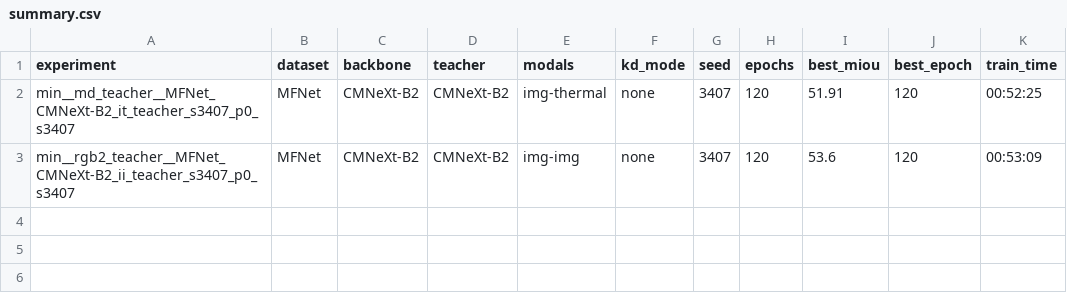
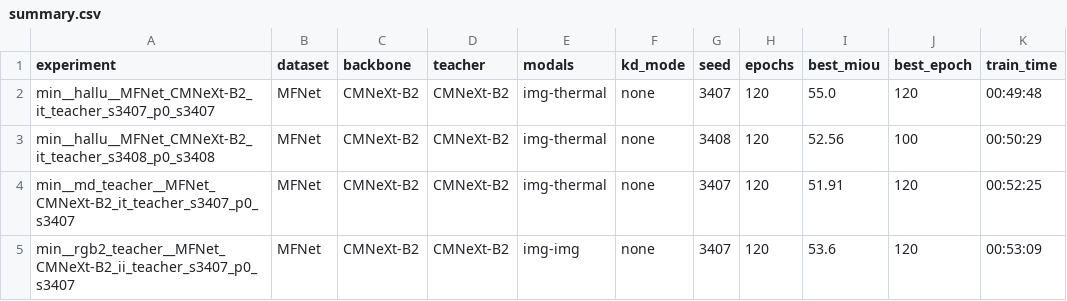
Before and after one commit to L218Y/CVPR2027_KD, a CSV file: results/summary.csv, drawn as a sheet; the diff names each change by its address in the sheet, - before the commit and + after, or states it on an @@ line.

Commit message:
results: 2026-10-26T10:30:56Z status=0 (watchdog)

```diff
--- a/results/summary.csv
+++ b/results/summary.csv
+row 2: min__hallu__MFNet_CMNeXt-B2_it_teacher_s3407_p0_s3407 | MFNet | CMNeXt-B2 | CMNeXt-B2 | img-thermal | none | 3407 | 120 | 55.0 | 120 | 00:49:48
+row 3: min__hallu__MFNet_CMNeXt-B2_it_teacher_s3408_p0_s3408 | MFNet | CMNeXt-B2 | CMNeXt-B2 | img-thermal | none | 3408 | 120 | 52.56 | 100 | 00:50:29
```
Also changed, not shown: 11 other files.
